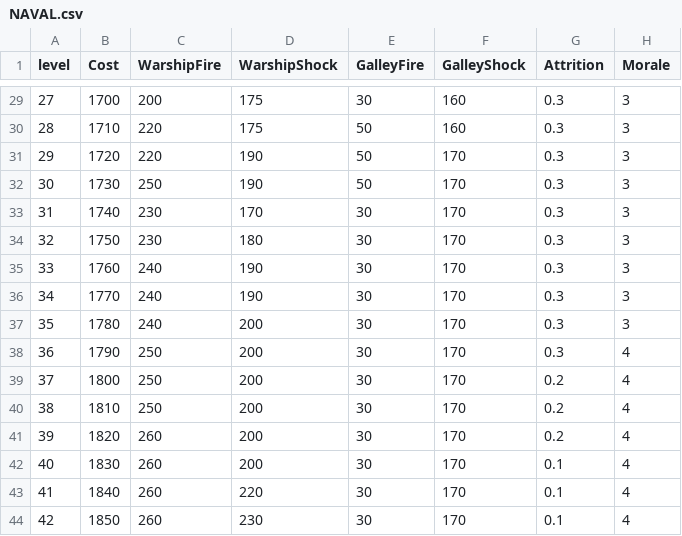
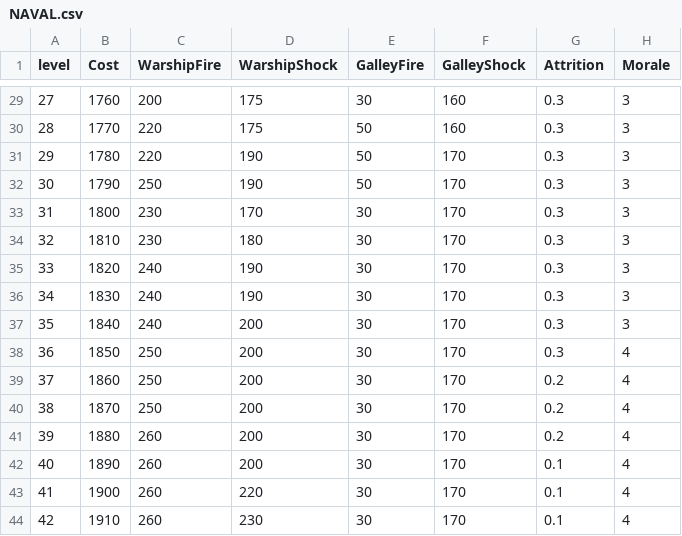
Before and after one commit to makiavelli747/eu1, a CSV file: DB/NAVAL.csv, drawn as a sheet; only a part is shown, gaps mark what is left out; the diff covers the shown part only; the diff names each change by its address in the sheet, - before the commit and + after, or states it on an @@ line.

```diff
--- a/DB/NAVAL.csv
+++ b/DB/NAVAL.csv
-B29 (Cost): 1700
+B29 (Cost): 1760
-B30 (Cost): 1710
+B30 (Cost): 1770
-B31 (Cost): 1720
+B31 (Cost): 1780
-B32 (Cost): 1730
+B32 (Cost): 1790
-B33 (Cost): 1740
+B33 (Cost): 1800
-B34 (Cost): 1750
+B34 (Cost): 1810
-B35 (Cost): 1760
+B35 (Cost): 1820
-B36 (Cost): 1770
+B36 (Cost): 1830
-B37 (Cost): 1780
+B37 (Cost): 1840
-B38 (Cost): 1790
+B38 (Cost): 1850
-B39 (Cost): 1800
+B39 (Cost): 1860
-B40 (Cost): 1810
+B40 (Cost): 1870
-B41 (Cost): 1820
+B41 (Cost): 1880
-B42 (Cost): 1830
+B42 (Cost): 1890
-B43 (Cost): 1840
+B43 (Cost): 1900
-B44 (Cost): 1850
+B44 (Cost): 1910
```
Also changed, not shown: 27 edited cells elsewhere in this file, DB/LAND.CSV, 3 other files.
